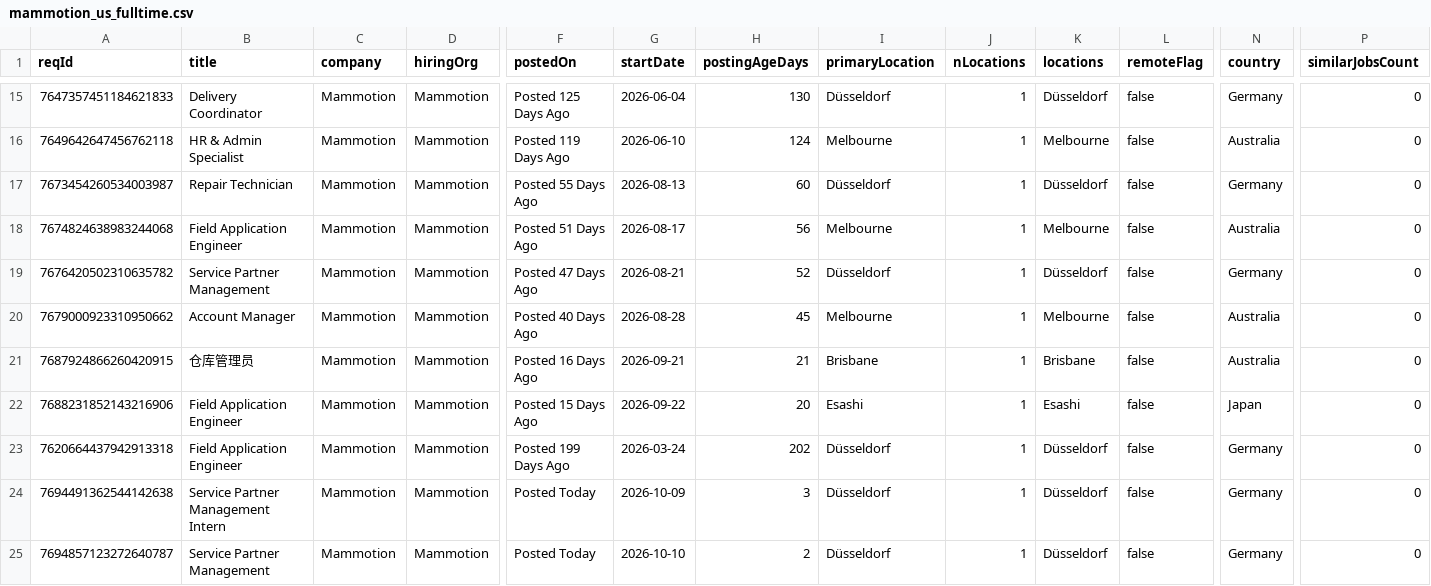
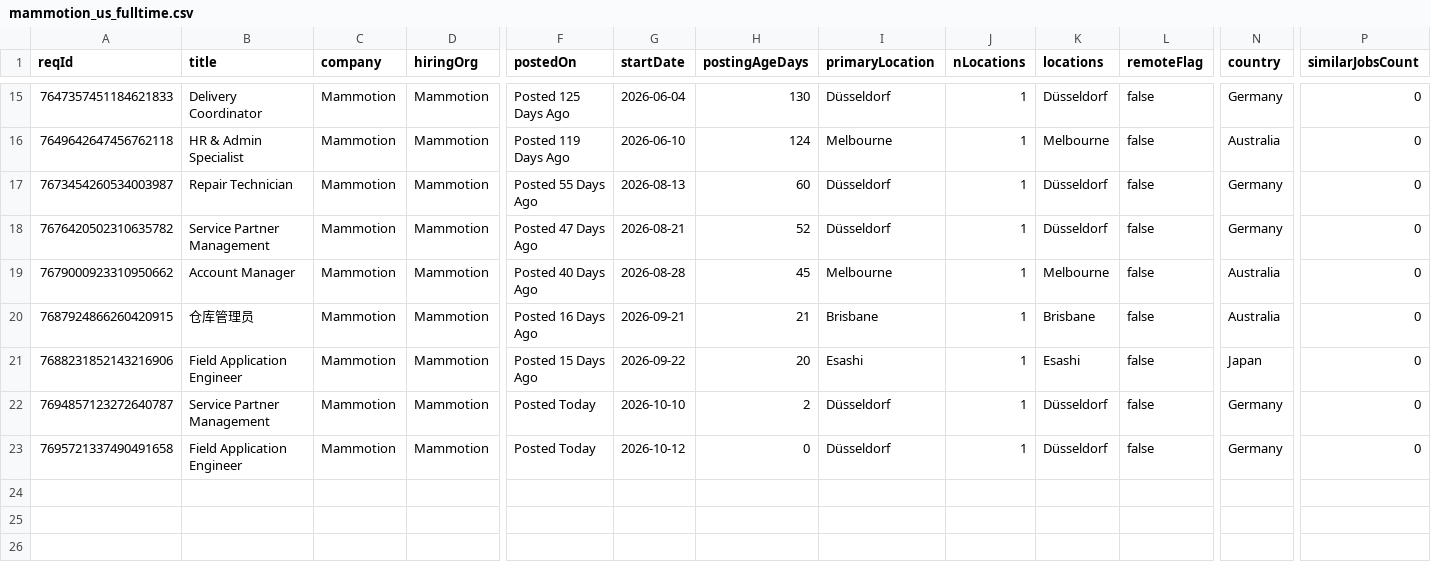
Before and after one commit to job-sourcing/pipeline, a CSV file: ingest/data/workday/mammotion_us_fulltime.csv, drawn as a sheet; only a part is shown, gaps mark what is left out; removed rows and columns are numbered as before the commit, all else as after; rows hold the shown columns only; the diff names each change by its address in the sheet, - before the commit and + after, or states it on an @@ line.

```diff
--- a/ingest/data/workday/mammotion_us_fulltime.csv
+++ b/ingest/data/workday/mammotion_us_fulltime.csv
-row 18: 7674824638983244068 | Field Application Engineer | Mammotion | Mammotion | Posted 51 Days Ago | 2026-08-17 | 56 | Melbourne | 1 | Melbourne | false | Australia | 0
-row 23: 7620664437942913318 | Field Application Engineer | Mammotion | Mammotion | Posted 199 Days Ago | 2026-03-24 | 202 | Düsseldorf | 1 | Düsseldorf | false | Germany | 0
-row 24: 7694491362544142638 | Service Partner Management Intern | Mammotion | Mammotion | Posted Today | 2026-10-09 | 3 | Düsseldorf | 1 | Düsseldorf | false | Germany | 0
+row 23: 7695721337490491658 | Field Application Engineer | Mammotion | Mammotion | Posted Today | 2026-10-12 | 0 | Düsseldorf | 1 | Düsseldorf | false | Germany | 0
```
Also changed, not shown: ingest/data/workday/catl_us_fulltime.csv, ingest/data/workday/neteasegames_us_fulltime.csv, 54 other files.
